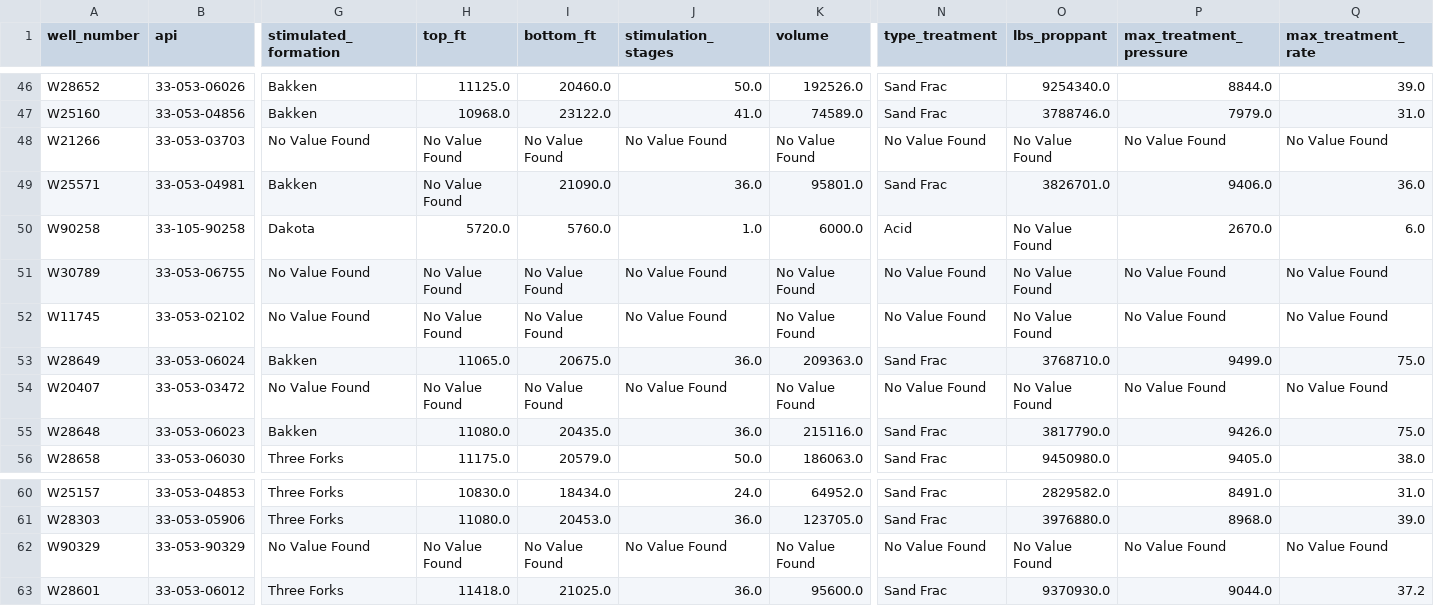
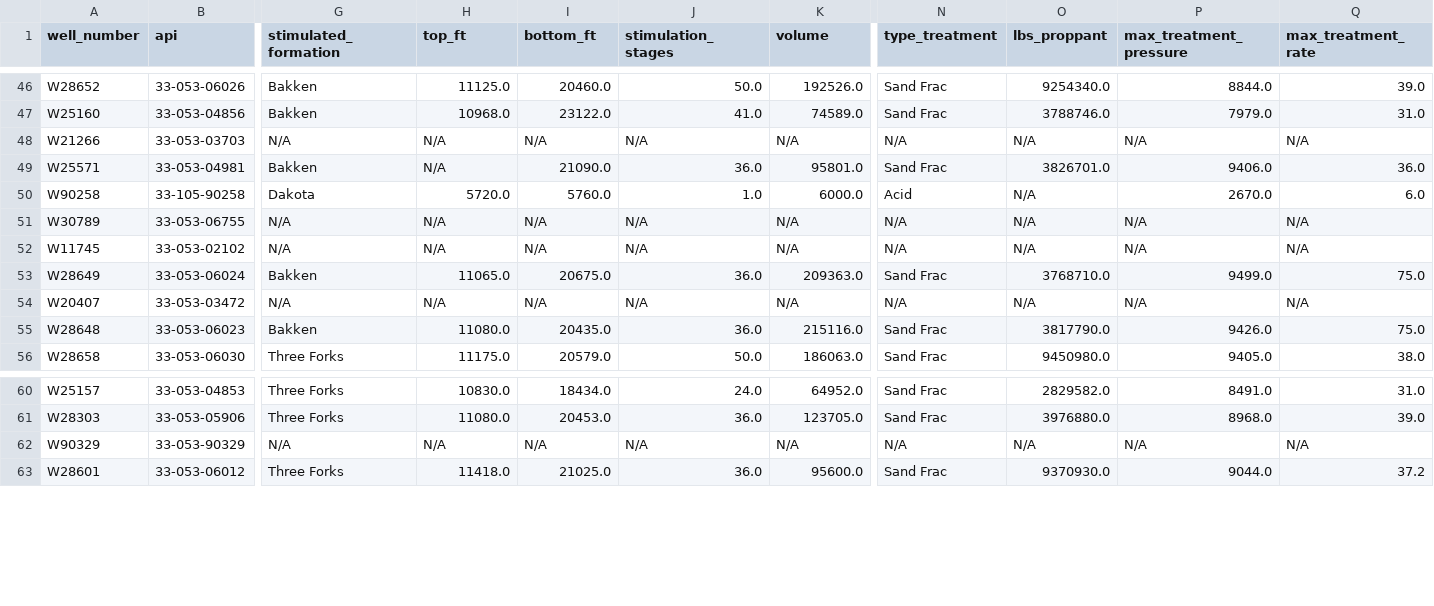
Before and after one commit to Beckendrof/DSCI560, a CSV file: lab5/data_table.csv, drawn as a sheet; only a part is shown, gaps mark what is left out; the diff covers the shown part only; the diff names each change by its address in the sheet, - before the commit and + after, or states it on an @@ line.

```diff
--- a/lab5/data_table.csv
+++ b/lab5/data_table.csv
-G48 (stimulated_formation): No Value Found
+G48 (stimulated_formation): N/A
-H48:H49 (top_ft): No Value Found
+H48:H49 (top_ft): N/A
-I48 (bottom_ft): No Value Found
+I48 (bottom_ft): N/A
-J48 (stimulation_stages): No Value Found
+J48 (stimulation_stages): N/A
-K48 (volume): No Value Found
+K48 (volume): N/A
-N48 (type_treatment): No Value Found
+N48 (type_treatment): N/A
-O48 (lbs_proppant): No Value Found
+O48 (lbs_proppant): N/A
-P48 (max_treatment_pressure): No Value Found
+P48 (max_treatment_pressure): N/A
-Q48 (max_treatment_rate): No Value Found
+Q48 (max_treatment_rate): N/A
-O50:O52 (lbs_proppant): No Value Found
+O50:O52 (lbs_proppant): N/A
-G51:G52 (stimulated_formation): No Value Found
+G51:G52 (stimulated_formation): N/A
-H51:H52 (top_ft): No Value Found
+H51:H52 (top_ft): N/A
-I51:I52 (bottom_ft): No Value Found
+I51:I52 (bottom_ft): N/A
-J51:J52 (stimulation_stages): No Value Found
+J51:J52 (stimulation_stages): N/A
-K51:K52 (volume): No Value Found
+K51:K52 (volume): N/A
-N51:N52 (type_treatment): No Value Found
+N51:N52 (type_treatment): N/A
-P51:P52 (max_treatment_pressure): No Value Found
+P51:P52 (max_treatment_pressure): N/A
-Q51:Q52 (max_treatment_rate): No Value Found
+Q51:Q52 (max_treatment_rate): N/A
-G54 (stimulated_formation): No Value Found
+G54 (stimulated_formation): N/A
-H54 (top_ft): No Value Found
+H54 (top_ft): N/A
-I54 (bottom_ft): No Value Found
+I54 (bottom_ft): N/A
-J54 (stimulation_stages): No Value Found
+J54 (stimulation_stages): N/A
-K54 (volume): No Value Found
+K54 (volume): N/A
-N54 (type_treatment): No Value Found
+N54 (type_treatment): N/A
-O54 (lbs_proppant): No Value Found
+O54 (lbs_proppant): N/A
-P54 (max_treatment_pressure): No Value Found
+P54 (max_treatment_pressure): N/A
-Q54 (max_treatment_rate): No Value Found
+Q54 (max_treatment_rate): N/A
-G62 (stimulated_formation): No Value Found
+G62 (stimulated_formation): N/A
-H62 (top_ft): No Value Found
+H62 (top_ft): N/A
-I62 (bottom_ft): No Value Found
+I62 (bottom_ft): N/A
-J62 (stimulation_stages): No Value Found
+J62 (stimulation_stages): N/A
-K62 (volume): No Value Found
+K62 (volume): N/A
-N62 (type_treatment): No Value Found
+N62 (type_treatment): N/A
-O62 (lbs_proppant): No Value Found
+O62 (lbs_proppant): N/A
-P62 (max_treatment_pressure): No Value Found
+P62 (max_treatment_pressure): N/A
-Q62 (max_treatment_rate): No Value Found
+Q62 (max_treatment_rate): N/A
```
Also changed, not shown: 91 edited cells elsewhere in this file, lab5/well_info.csv, 6 other files.
